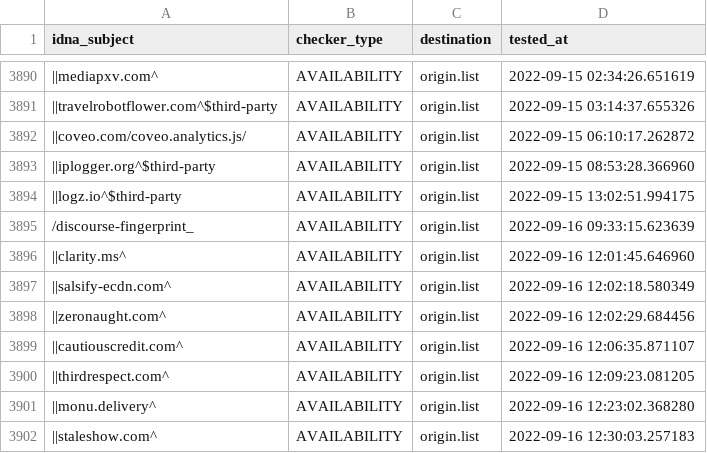
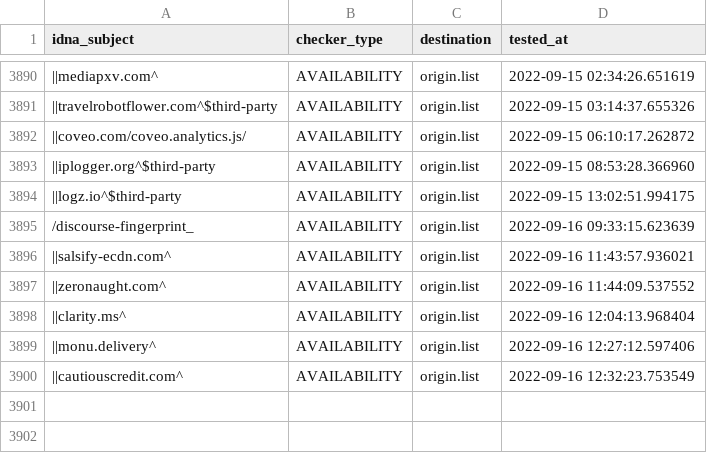
Before and after one commit to dead-hosts/easyprivacy_web_easylist.to, a CSV file: .pyfunceble/inactive.csv, drawn as a sheet; only a part is shown, gaps mark what is left out; removed rows and columns are numbered as before the commit, all else as after; the diff names each change by its address in the sheet, - before the commit and + after, or states it on an @@ line.

```diff
--- a/.pyfunceble/inactive.csv
+++ b/.pyfunceble/inactive.csv
-row 3896: ||clarity.ms^ | AVAILABILITY | origin.list | 2022-09-16 12:01:45.646960
-D3896 (tested_at): 2022-09-16 12:02:18.580349
+D3896 (tested_at): 2022-09-16 11:43:57.936021
-D3897 (tested_at): 2022-09-16 12:02:29.684456
+D3897 (tested_at): 2022-09-16 11:44:09.537552
-A3898 (idna_subject): ||cautiouscredit.com^
+A3898 (idna_subject): ||clarity.ms^
-D3898 (tested_at): 2022-09-16 12:06:35.871107
+D3898 (tested_at): 2022-09-16 12:04:13.968404
-row 3900: ||thirdrespect.com^ | AVAILABILITY | origin.list | 2022-09-16 12:09:23.081205
-D3899 (tested_at): 2022-09-16 12:23:02.368280
+D3899 (tested_at): 2022-09-16 12:27:12.597406
-A3900 (idna_subject): ||staleshow.com^
+A3900 (idna_subject): ||cautiouscredit.com^
-D3900 (tested_at): 2022-09-16 12:30:03.257183
+D3900 (tested_at): 2022-09-16 12:32:23.753549
```
Also changed, not shown: 5 other files.
